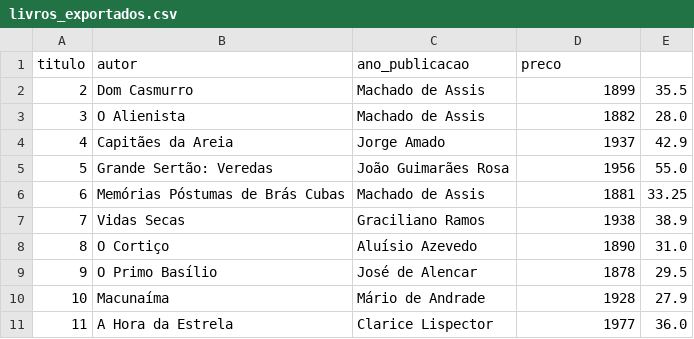
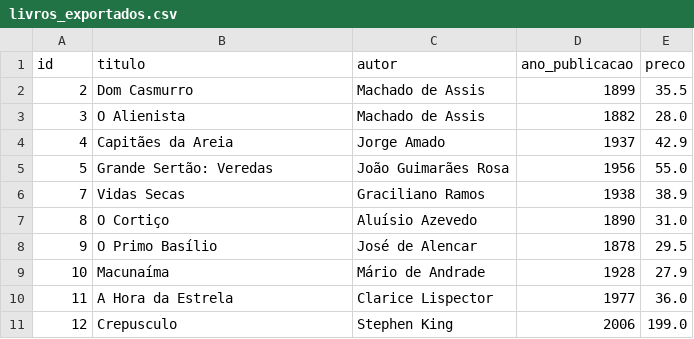
Before and after one commit to realcloso/geren-livraria, a CSV file: exports/livros_exportados.csv, drawn as a sheet.

Commit message:
fix: html and pdf exports

```diff
--- a/exports/livros_exportados.csv
+++ b/exports/livros_exportados.csv
@@ -1,2 +1,2 @@
-titulo,autor,ano_publicacao,preco
+id,titulo,autor,ano_publicacao,preco
 2,Dom Casmurro,Machado de Assis,1899,35.5
@@ -5,3 +5,2 @@ titulo,autor,ano_publicacao,preco
 5,Grande Sertão: Veredas,João Guimarães Rosa,1956,55.0
-6,Memórias Póstumas de Brás Cubas,Machado de Assis,1881,33.25
 7,Vidas Secas,Graciliano Ramos,1938,38.9
@@ -11 +10,2 @@ titulo,autor,ano_publicacao,preco
 11,A Hora da Estrela,Clarice Lispector,1977,36.0
+12,Crepusculo,Stephen King,2006,199.0
```
Also changed, not shown: 7 other files.
